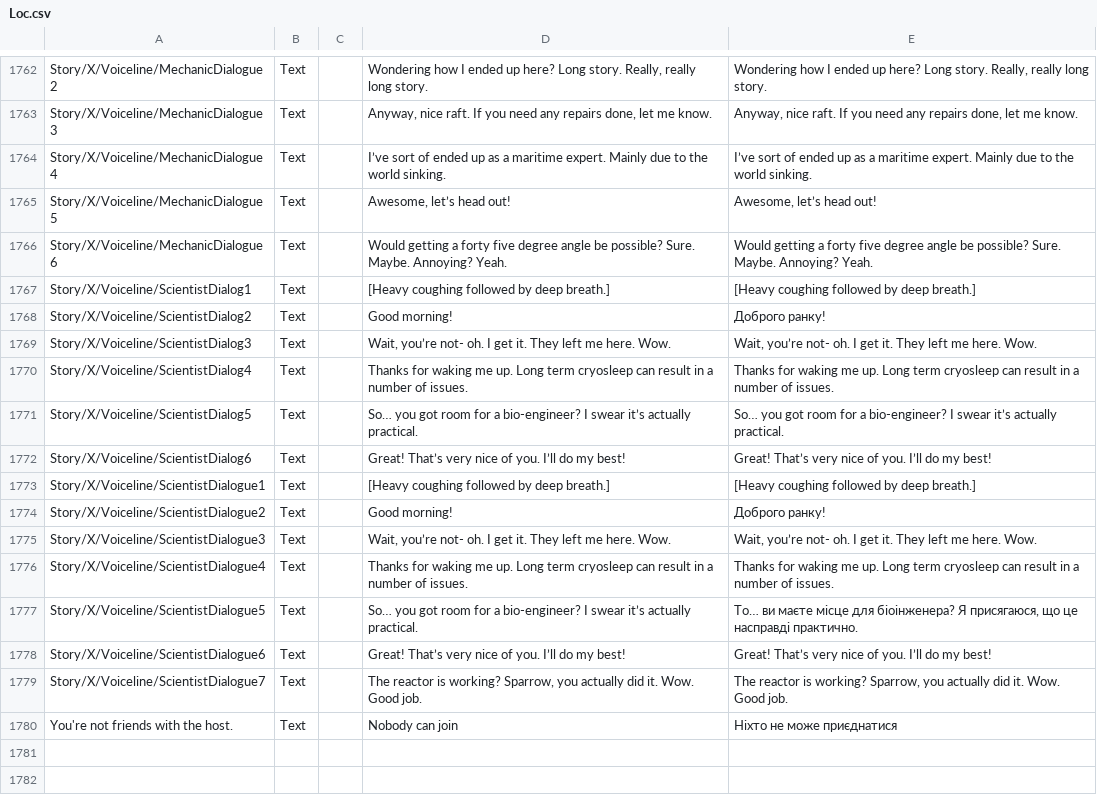
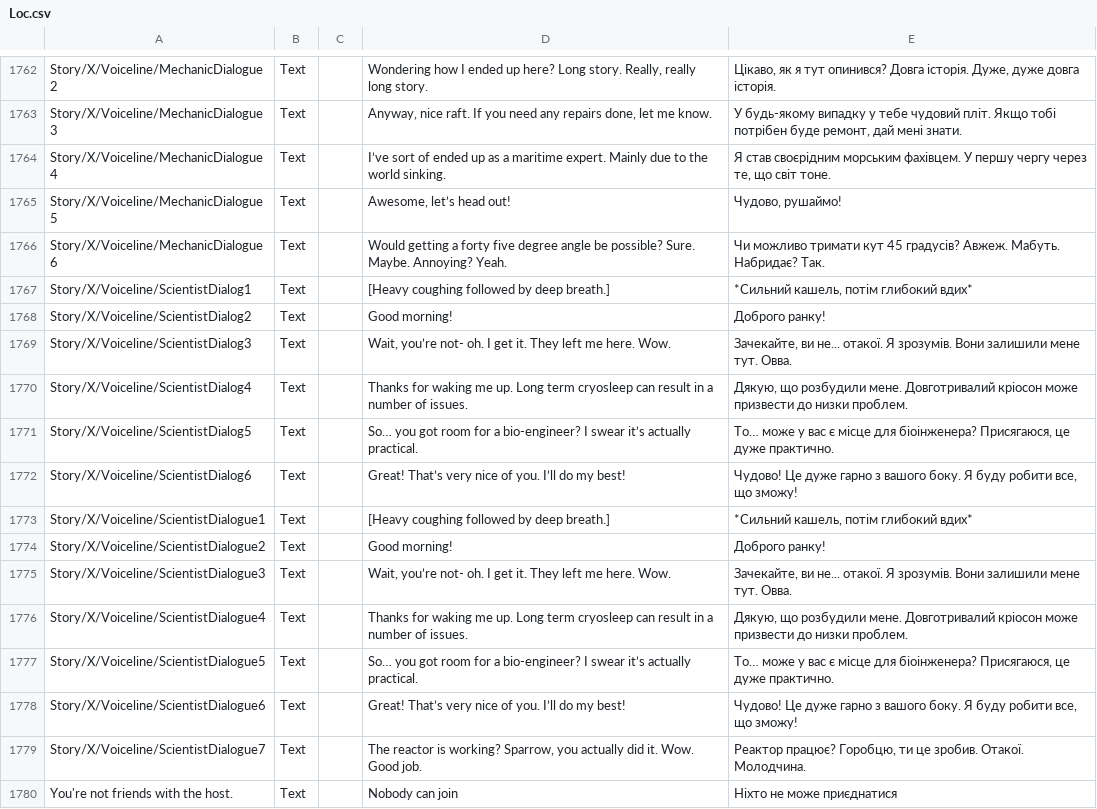
Before and after one commit to Damglador/Raft-UA, a CSV file: uk/Loc.csv, drawn as a sheet; only a part is shown, gaps mark what is left out; the diff covers the shown part only; the diff names each change by its address in the sheet, - before the commit and + after, or states it on an @@ line.

```diff
--- a/uk/Loc.csv
+++ b/uk/Loc.csv
-E1762: Wondering how I ended up here? Long story. Really, really long story.
+E1762: Цікаво, як я тут опинився? Довга історія. Дуже, дуже довга історія.
-E1763: Anyway, nice raft. If you need any repairs done, let me know.
+E1763: У будь-якому випадку у тебе чудовий пліт. Якщо тобі потрібен буде ремонт, дай мені знати.
-E1764: I’ve sort of ended up as a maritime expert. Mainly due to the world sinking.
+E1764: Я став своєрідним морським фахівцем. У першу чергу через те, що світ тоне.
-E1765: Awesome, let’s head out!
+E1765: Чудово, рушаймо!
-E1766: Would getting a forty five degree angle be possible? Sure. Maybe. Annoying? Yeah.
+E1766: Чи можливо тримати кут 45 градусів? Авжеж. Мабуть. Набридає? Так.
-E1767: [Heavy coughing followed by deep breath.]
+E1767: *Сильний кашель, потім глибокий вдих*
-E1769: Wait, you’re not- oh. I get it. They left me here. Wow.
+E1769: Зачекайте, ви не... отакої. Я зрозумів. Вони залишили мене тут. Овва.
-E1770: Thanks for waking me up. Long term cryosleep can result in a number of issues.
+E1770: Дякую, що розбудили мене. Довготривалий кріосон може призвести до низки проблем.
-E1771: So… you got room for a bio-engineer? I swear it’s actually practical.
+E1771: То… може у вас є місце для біоінженера? Присягаюся, це дуже практично.
-E1772: Great! That’s very nice of you. I’ll do my best!
+E1772: Чудово! Це дуже гарно з вашого боку. Я буду робити все, що зможу!
-E1773: [Heavy coughing followed by deep breath.]
+E1773: *Сильний кашель, потім глибокий вдих*
-E1775: Wait, you’re not- oh. I get it. They left me here. Wow.
+E1775: Зачекайте, ви не... отакої. Я зрозумів. Вони залишили мене тут. Овва.
-E1776: Thanks for waking me up. Long term cryosleep can result in a number of issues.
+E1776: Дякую, що розбудили мене. Довготривалий кріосон може призвести до низки проблем.
-E1777: То… ви маєте місце для біоінженера? Я присягаюся, що це насправді практично.
+E1777: То… може у вас є місце для біоінженера? Присягаюся, це дуже практично.
-E1778: Great! That’s very nice of you. I’ll do my best!
+E1778: Чудово! Це дуже гарно з вашого боку. Я буду робити все, що зможу!
-E1779: The reactor is working? Sparrow, you actually did it. Wow. Good job.
+E1779: Реактор працює? Горобцю, ти це зробив. Отакої. Молодчина.
```
Also changed, not shown: 28 edited cells elsewhere in this file.
